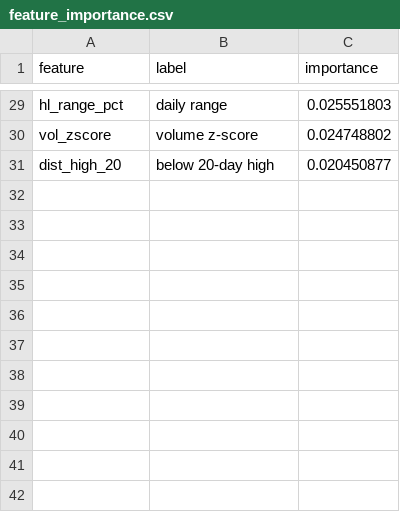
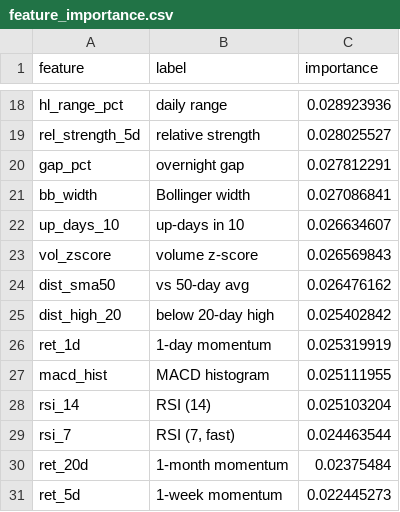
Before and after one commit to AadithS13/MyStockScanner, a CSV file: data/feature_importance.csv, drawn as a sheet; only a part is shown, gaps mark what is left out; addresses are those after the commit; the diff covers the shown part only; the diff names each change by its address in the sheet, - before the commit and + after, or states it on an @@ line.

```diff
--- a/data/feature_importance.csv
+++ b/data/feature_importance.csv
-C18 (importance): 0.025551803
+C18 (importance): 0.028923936
+row 19: rel_strength_5d | relative strength | 0.028025527
+row 20: gap_pct | overnight gap | 0.027812291
+row 21: bb_width | Bollinger width | 0.027086841
+row 22: up_days_10 | up-days in 10 | 0.026634607
-C23 (importance): 0.024748802
+C23 (importance): 0.026569843
+row 24: dist_sma50 | vs 50-day avg | 0.026476162
-C25 (importance): 0.020450877
+C25 (importance): 0.025402842
+row 26: ret_1d | 1-day momentum | 0.025319919
+row 27: macd_hist | MACD histogram | 0.025111955
+row 28: rsi_14 | RSI (14) | 0.025103204
+row 29: rsi_7 | RSI (7, fast) | 0.024463544
+row 30: ret_20d | 1-month momentum | 0.02375484
+row 31: ret_5d | 1-week momentum | 0.022445273
```
Also changed, not shown: 8 added rows, 19 removed rows and 8 edited cells elsewhere in this file, 5 other files.
